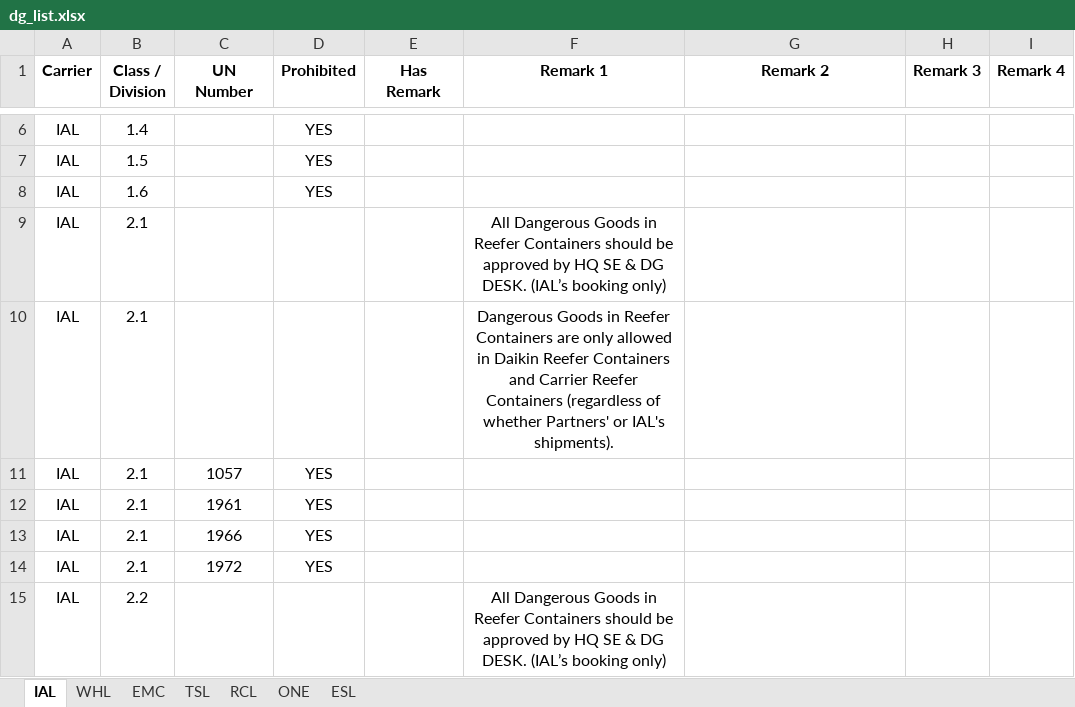
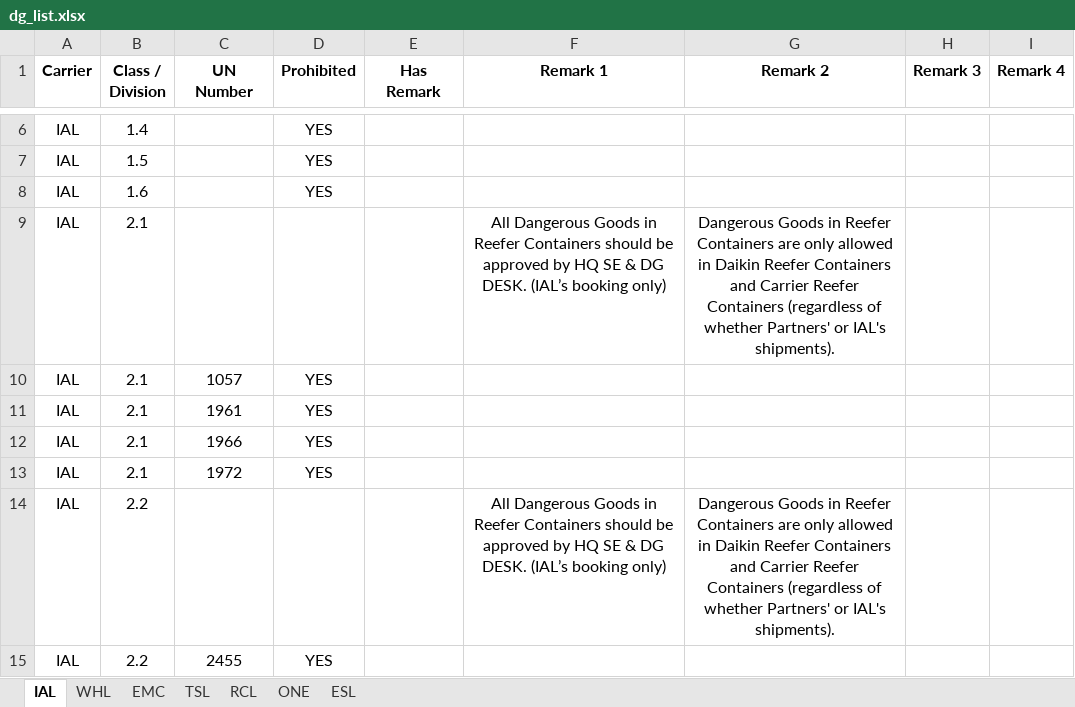
Before and after one commit to leetingyu123-a11y/dg-search-system, an Excel workbook: dg_list.xlsx, sheet IAL, drawn as a sheet; only a part is shown, gaps mark what is left out; the shorter side is filled out with more unchanged rows; values as stored, in another font and other column widths than the file's, no borders; removed rows and columns are numbered as before the commit, all else as after; the diff covers the shown part only; the diff names each change by its address in the sheet, - before the commit and + after, or states it on an @@ line.

Commit message:
Add files via upload

```diff
--- a/dg_list.xlsx (sheet IAL)
+++ b/dg_list.xlsx (sheet IAL)
-G9 (Remark 2): (empty)
+G9 (Remark 2): Dangerous Goods in Reefer Containers are only allowed in Daikin Reefer Containers and Carrier Reefer Containers (regardless of whether Partners' or IAL's shipments).
-row 10: IAL | 2.1 |  |  |  | Dangerous Goods in Reefer Containers are only allowed in Daikin Reefer Containers and Carrier Reefer Containers (regardless of whether Partners' or IAL's shipments).
-G14 (Remark 2): (empty)
+G14 (Remark 2): Dangerous Goods in Reefer Containers are only allowed in Daikin Reefer Containers and Carrier Reefer Containers (regardless of whether Partners' or IAL's shipments).
```
Also changed, not shown: 8 removed rows and 7 edited cells elsewhere in this sheet.
